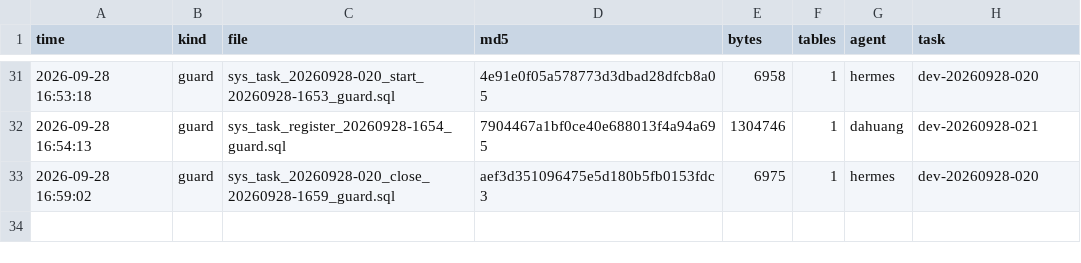
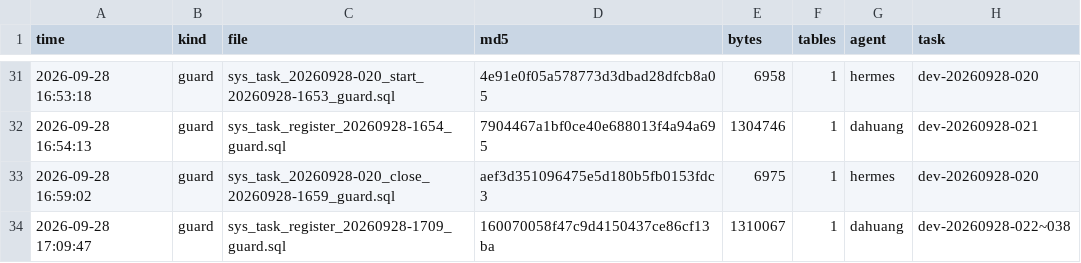
Before and after one commit to HelloLeoLyn/jjx, a TSV file: jjx-docs/sql/backups/backup-index.tsv, drawn as a sheet; only a part is shown, gaps mark what is left out.

Commit message:
chore(backup): sys_task 批量登记未结问题卡 guard 备份备案（dev-20260928-022~038）（dev-20260928-022）

```diff
--- a/jjx-docs/sql/backups/backup-index.tsv
+++ b/jjx-docs/sql/backups/backup-index.tsv
@@ -33 +33,2 @@ time	kind	file	md5	bytes	tables	agent	task
 2026-09-28 16:59:02	guard	sys_task_20260928-020_close_20260928-1659_guard.sql	aef3d351096475e5d180b5fb0153fdc3	6975	1	hermes	dev-20260928-020
+2026-09-28 17:09:47	guard	sys_task_register_20260928-1709_guard.sql	160070058f47c9d4150437ce86cf13ba	1310067	1	dahuang	dev-20260928-022~038
```
Also changed, not shown: 1 other file.
